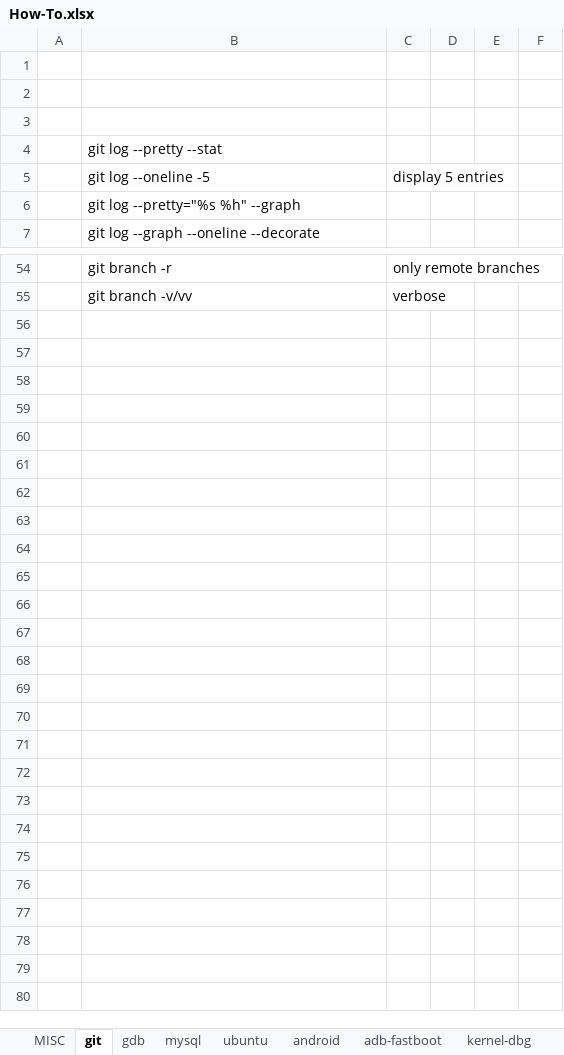
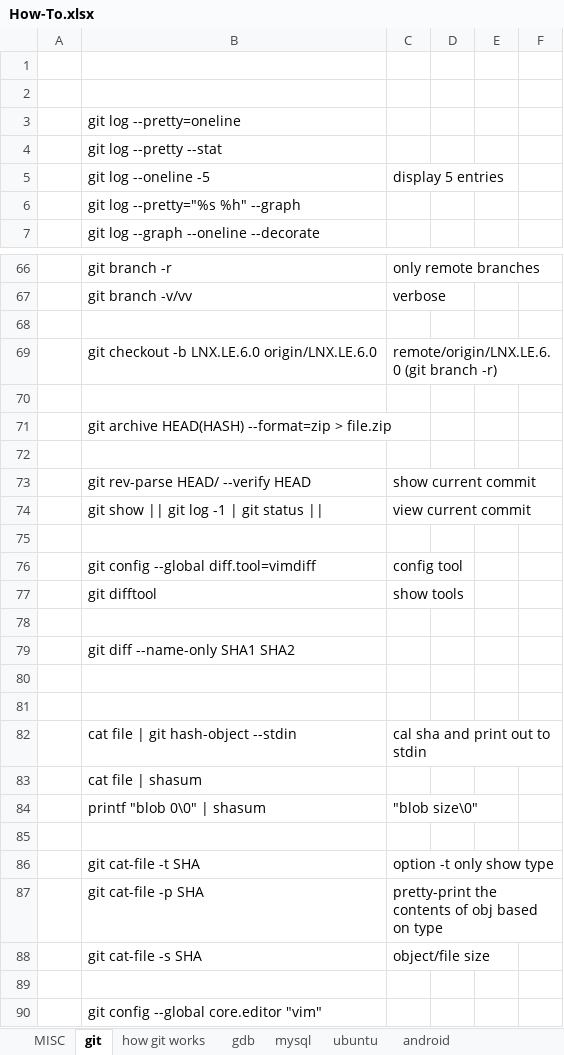
Before and after one commit to bert-kong/howto, an Excel workbook: How-To.xlsx, sheet git, drawn as a sheet; only a part is shown, gaps mark what is left out; values as stored, in another font and other column widths than the file's, no borders; charts and pictures not drawn; the diff covers the shown part only; the diff names each change by its address in the sheet, - before the commit and + after, or states it on an @@ line.

Commit message:
more git commands added

```diff
--- a/How-To.xlsx (sheet git)
+++ b/How-To.xlsx (sheet git)
+sheet tab: how git works
-B3 (git log --oneline -5): (empty)
+B3 (git log --oneline -5): git log --pretty=oneline
+row 68: (empty)
+row 69:  | git checkout -b LNX.LE.6.0 origin/LNX.LE.6.0 | remote/origin/LNX.LE.6.0 (git branch -r)
+row 70: (empty)
+row 71:  | git archive HEAD(HASH) --format=zip > file.zip
+row 72: (empty)
+row 73:  | git rev-parse HEAD/ --verify HEAD | show current commit
+row 74:  | git show || git log -1 | git status || | view current commit
+row 75: (empty)
+row 76:  | git config --global diff.tool=vimdiff | config tool
+row 77:  | git difftool | show tools
+row 78: (empty)
+row 79:  | git diff --name-only SHA1 SHA2
+row 80: (empty)
+row 81: (empty)
+row 82:  | cat file | git hash-object --stdin | cal sha and print out to stdin
+row 83:  | cat file | shasum
+row 84:  | printf "blob 0\0" | shasum | "blob size\0"
+row 85: (empty)
+row 86:  | git cat-file -t SHA | option -t only show type
+row 87:  | git cat-file -p SHA | pretty-print the contents of obj based on type
+row 88:  | git cat-file -s SHA | object/file size
+row 89: (empty)
+row 90:  | git config --global core.editor "vim"
```
Also changed, not shown: 12 added rows elsewhere in this sheet, sheet make kernel, other sheet tabs, formulas that keep their value, charts or pictures.
